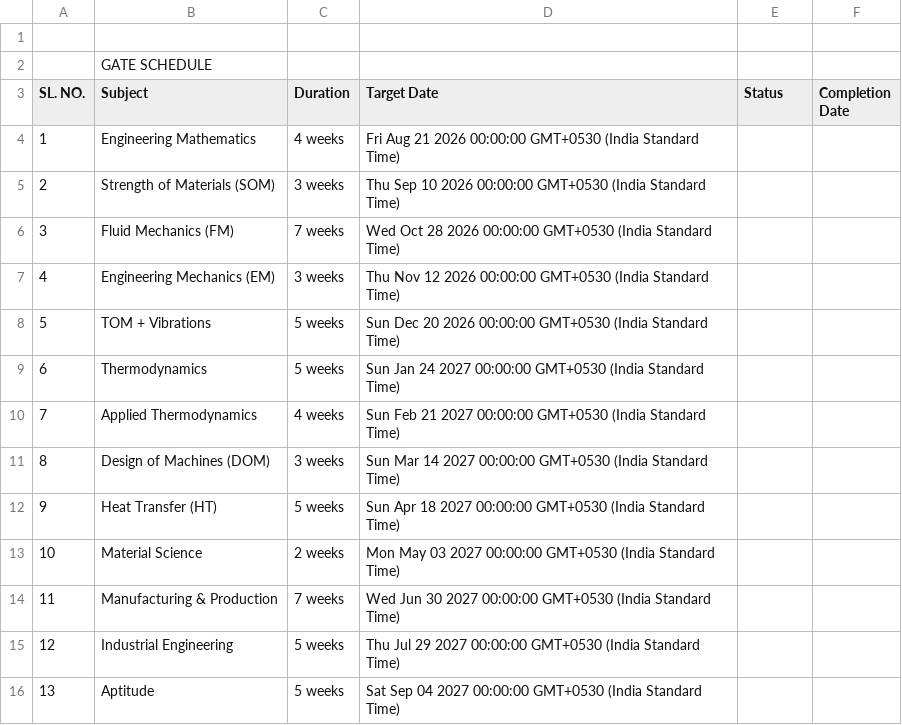
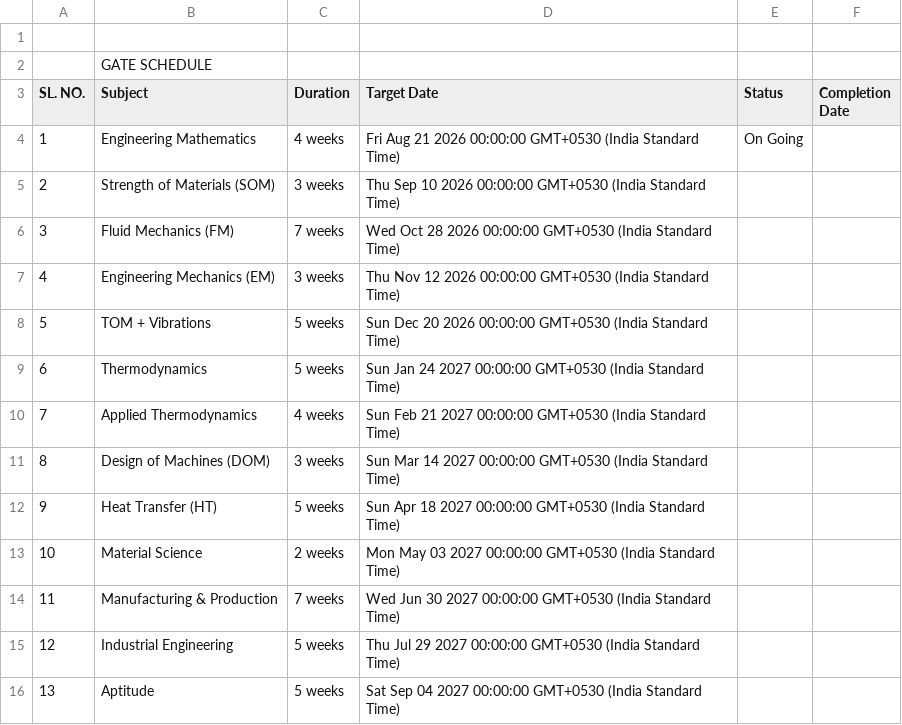
Before and after one commit to rb603/GATE_2028, a CSV file: GATE/SCHEDULE.csv, drawn as a sheet.

Commit message:
Sync sheet 'SCHEDULE' to SCHEDULE.csv via Google Apps Script

```diff
--- a/GATE/SCHEDULE.csv
+++ b/GATE/SCHEDULE.csv
@@ -3,3 +3,3 @@
 "SL. NO.","Subject","Duration","Target Date","Status","Completion Date"
-"1","Engineering Mathematics","4 weeks","Fri Aug 21 2026 00:00:00 GMT+0530 (India Standard Time)","",""
+"1","Engineering Mathematics","4 weeks","Fri Aug 21 2026 00:00:00 GMT+0530 (India Standard Time)","On Going",""
 "2","Strength of Materials (SOM)","3 weeks","Thu Sep 10 2026 00:00:00 GMT+0530 (India Standard Time)","",""
```
